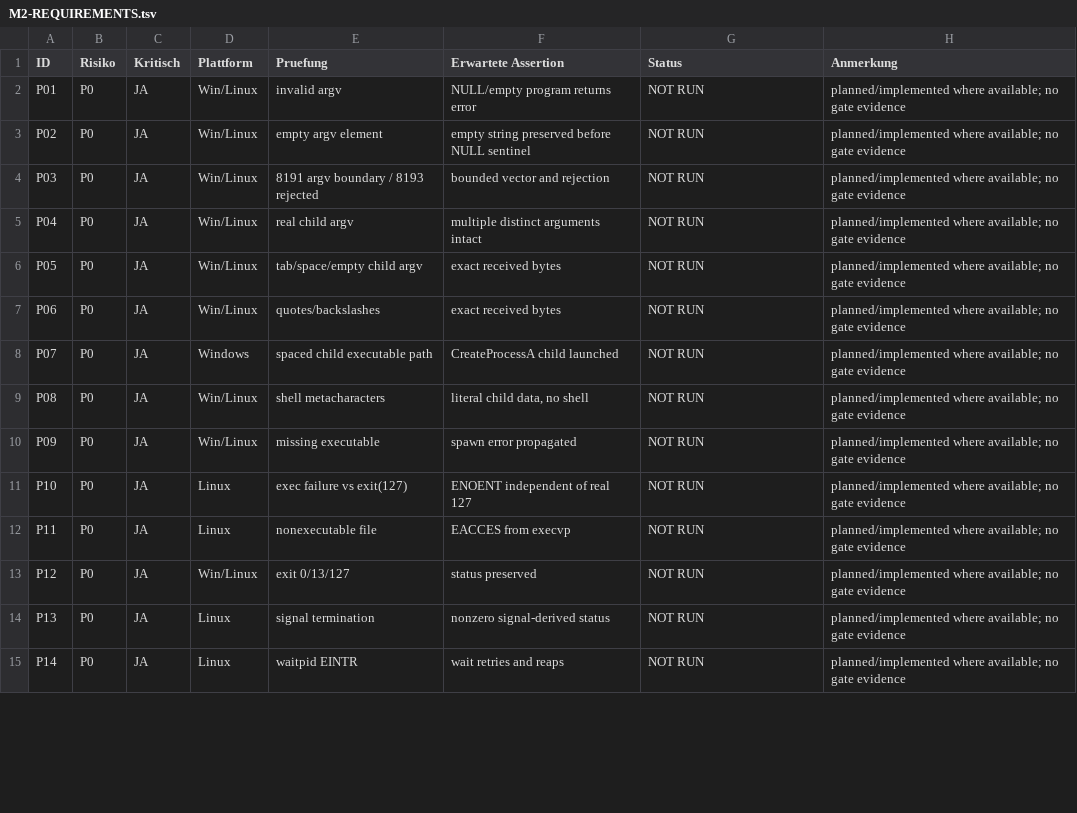
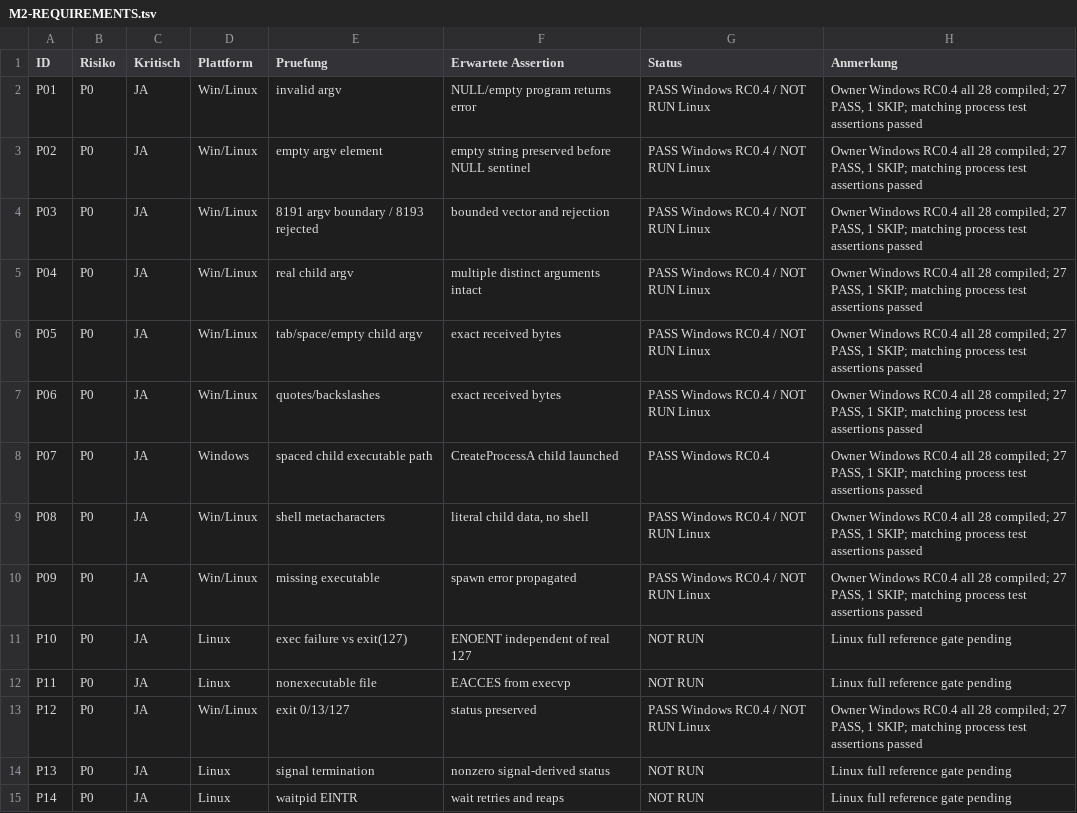
Before and after one commit to M4SSD35TRUCT10N/tack, a TSV file: docs/plans/M2-REQUIREMENTS.tsv, drawn as a sheet; only a part is shown; the diff covers the shown part only.

Commit message:
docs(tack): record Windows M2 RC0.4 test passes and measured coverage
- Record Owner Windows TinyCC debug and GCC release suites: 27 PASS, 0 FAIL, 1 SKIP
- Record GCC coverage test assertions PASS and measured 3844/6075 lines
- Compare old accepted Windows 3724/6000 HWM without lowering denominator
- Mark improved HWM check BLOCKED pending separate Owner acceptance
- Track locally approved test inventory as uncommitted, do not forge fingerprint
- Update M2 P01-P32 matrix with Windows evidence and pending Linux gates
- Distinguish partially verified compiler job-pool boundaries from completed probes
- Preserve existing source, tests, HWMs, and branch scope unchanged

Gates:
- Windows TinyCC debug: PASS (27/0/1)
- Windows GCC release: PASS (27/0/1)
- Windows GCC coverage test execution: PASS (27/0/1)
- Windows measured line coverage: 3844/6075 (63.27572%)
- Owner-approved new Windows HWM and versioned test inventory: BLOCKED
- Linux full reference suite: NOT RUN
- M2 acceptance, merge, tag, release: NOT DONE

Signed-off-by: Enrico Lefass <enrico.lefass@mailbox.org>

```diff
--- a/docs/plans/M2-REQUIREMENTS.tsv
+++ b/docs/plans/M2-REQUIREMENTS.tsv
@@ -1,15 +1,15 @@
 ID	Risiko	Kritisch	Plattform	Pruefung	Erwartete Assertion	Status	Anmerkung
-P01	P0	JA	Win/Linux	invalid argv	NULL/empty program returns error	NOT RUN	planned/implemented where available; no gate evidence
-P02	P0	JA	Win/Linux	empty argv element	empty string preserved before NULL sentinel	NOT RUN	planned/implemented where available; no gate evidence
-P03	P0	JA	Win/Linux	8191 argv boundary / 8193 rejected	bounded vector and rejection	NOT RUN	planned/implemented where available; no gate evidence
-P04	P0	JA	Win/Linux	real child argv	multiple distinct arguments intact	NOT RUN	planned/implemented where available; no gate evidence
-P05	P0	JA	Win/Linux	tab/space/empty child argv	exact received bytes	NOT RUN	planned/implemented where available; no gate evidence
-P06	P0	JA	Win/Linux	quotes/backslashes	exact received bytes	NOT RUN	planned/implemented where available; no gate evidence
-P07	P0	JA	Windows	spaced child executable path	CreateProcessA child launched	NOT RUN	planned/implemented where available; no gate evidence
-P08	P0	JA	Win/Linux	shell metacharacters	literal child data, no shell	NOT RUN	planned/implemented where available; no gate evidence
-P09	P0	JA	Win/Linux	missing executable	spawn error propagated	NOT RUN	planned/implemented where available; no gate evidence
-P10	P0	JA	Linux	exec failure vs exit(127)	ENOENT independent of real 127	NOT RUN	planned/implemented where available; no gate evidence
-P11	P0	JA	Linux	nonexecutable file	EACCES from execvp	NOT RUN	planned/implemented where available; no gate evidence
-P12	P0	JA	Win/Linux	exit 0/13/127	status preserved	NOT RUN	planned/implemented where available; no gate evidence
-P13	P0	JA	Linux	signal termination	nonzero signal-derived status	NOT RUN	planned/implemented where available; no gate evidence
-P14	P0	JA	Linux	waitpid EINTR	wait retries and reaps	NOT RUN	planned/implemented where available; no gate evidence
+P01	P0	JA	Win/Linux	invalid argv	NULL/empty program returns error	PASS Windows RC0.4 / NOT RUN Linux	Owner Windows RC0.4 all 28 compiled; 27 PASS, 1 SKIP; matching process test assertions passed
+P02	P0	JA	Win/Linux	empty argv element	empty string preserved before NULL sentinel	PASS Windows RC0.4 / NOT RUN Linux	Owner Windows RC0.4 all 28 compiled; 27 PASS, 1 SKIP; matching process test assertions passed
+P03	P0	JA	Win/Linux	8191 argv boundary / 8193 rejected	bounded vector and rejection	PASS Windows RC0.4 / NOT RUN Linux	Owner Windows RC0.4 all 28 compiled; 27 PASS, 1 SKIP; matching process test assertions passed
+P04	P0	JA	Win/Linux	real child argv	multiple distinct arguments intact	PASS Windows RC0.4 / NOT RUN Linux	Owner Windows RC0.4 all 28 compiled; 27 PASS, 1 SKIP; matching process test assertions passed
+P05	P0	JA	Win/Linux	tab/space/empty child argv	exact received bytes	PASS Windows RC0.4 / NOT RUN Linux	Owner Windows RC0.4 all 28 compiled; 27 PASS, 1 SKIP; matching process test assertions passed
+P06	P0	JA	Win/Linux	quotes/backslashes	exact received bytes	PASS Windows RC0.4 / NOT RUN Linux	Owner Windows RC0.4 all 28 compiled; 27 PASS, 1 SKIP; matching process test assertions passed
+P07	P0	JA	Windows	spaced child executable path	CreateProcessA child launched	PASS Windows RC0.4	Owner Windows RC0.4 all 28 compiled; 27 PASS, 1 SKIP; matching process test assertions passed
+P08	P0	JA	Win/Linux	shell metacharacters	literal child data, no shell	PASS Windows RC0.4 / NOT RUN Linux	Owner Windows RC0.4 all 28 compiled; 27 PASS, 1 SKIP; matching process test assertions passed
+P09	P0	JA	Win/Linux	missing executable	spawn error propagated	PASS Windows RC0.4 / NOT RUN Linux	Owner Windows RC0.4 all 28 compiled; 27 PASS, 1 SKIP; matching process test assertions passed
+P10	P0	JA	Linux	exec failure vs exit(127)	ENOENT independent of real 127	NOT RUN	Linux full reference gate pending
+P11	P0	JA	Linux	nonexecutable file	EACCES from execvp	NOT RUN	Linux full reference gate pending
+P12	P0	JA	Win/Linux	exit 0/13/127	status preserved	PASS Windows RC0.4 / NOT RUN Linux	Owner Windows RC0.4 all 28 compiled; 27 PASS, 1 SKIP; matching process test assertions passed
+P13	P0	JA	Linux	signal termination	nonzero signal-derived status	NOT RUN	Linux full reference gate pending
+P14	P0	JA	Linux	waitpid EINTR	wait retries and reaps	NOT RUN	Linux full reference gate pending
```
Also changed, not shown: 34 edited cells elsewhere in this file, 3 other files.
